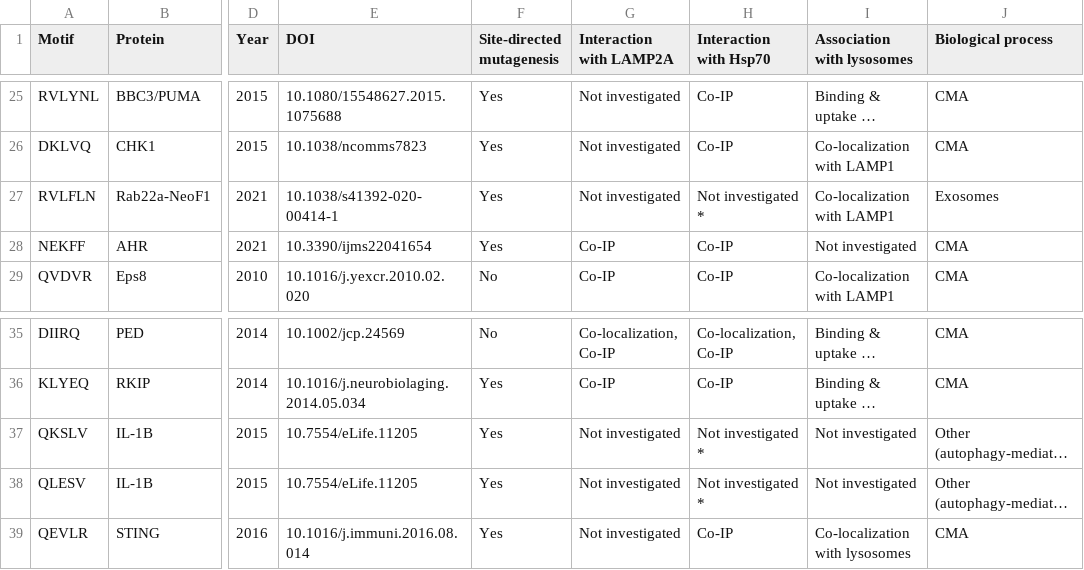
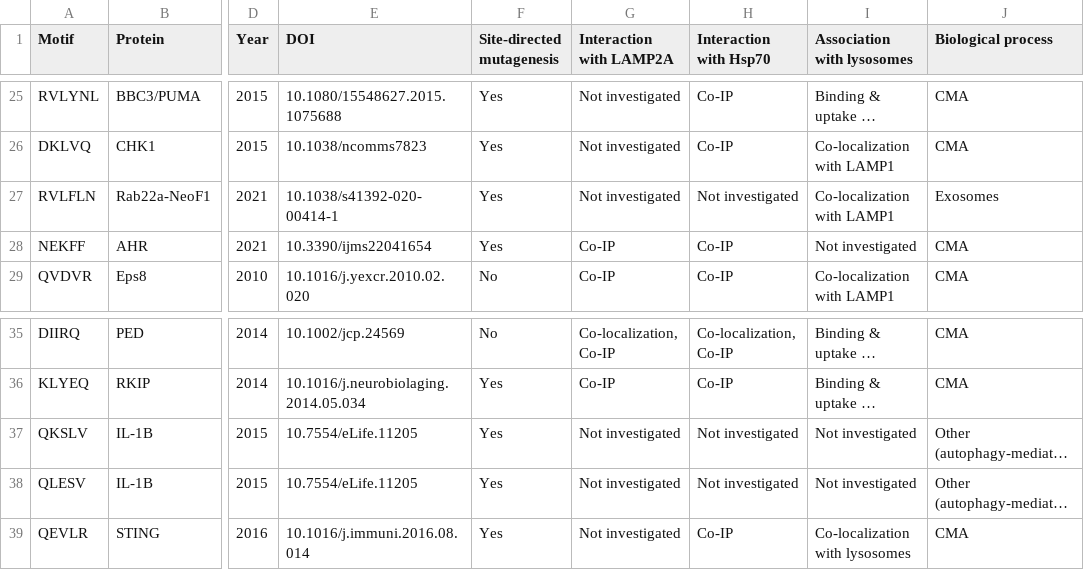
Before and after one commit to Marcin-Lubocki/KFERQminer, a CSV file: motif_db_expanded.csv, drawn as a sheet; only a part is shown, gaps mark what is left out; long unchanged cells end in …; the diff names each change by its address in the sheet, - before the commit and + after, or states it on an @@ line.

Commit message:
Update motif_db_expanded.csv

```diff
--- a/motif_db_expanded.csv
+++ b/motif_db_expanded.csv
-H27 (Interaction with Hsp70): Not investigated *
+H27 (Interaction with Hsp70): Not investigated
-H37:H38 (Interaction with Hsp70): Not investigated *
+H37:H38 (Interaction with Hsp70): Not investigated
```
